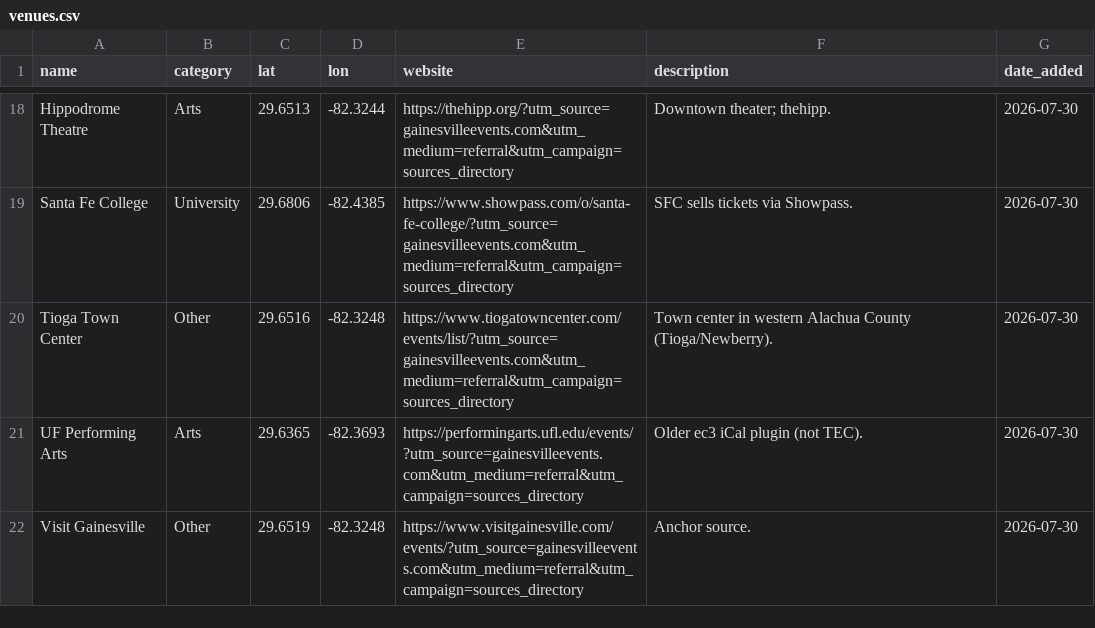
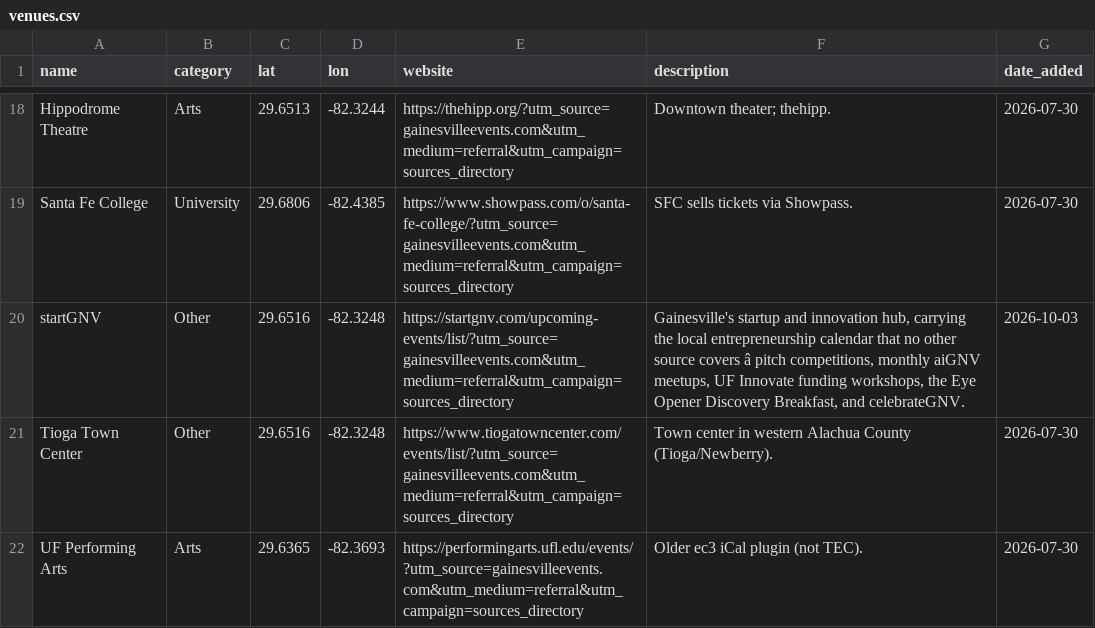
Before and after one commit to tyoungg/GNV, a CSV file: gainesville-events-map/data/venues.csv, drawn as a sheet; only a part is shown, gaps mark what is left out; the shorter side is filled out with more unchanged rows; the diff names each change by its address in the sheet, - before the commit and + after, or states it on an @@ line.

```diff
--- a/gainesville-events-map/data/venues.csv
+++ b/gainesville-events-map/data/venues.csv
+row 20: startGNV | Other | 29.6516 | -82.3248 | https://startgnv.com/upcoming-events/list/?utm_source=gainesvilleevents.com&utm_medium=referral&utm_campaign=sources_directory | Gainesville's startup and innovation hub, carrying the local entrepreneurship calendar that no other source covers â pitch competitions, monthly aiGNV meetups, UF Innovate funding workshops, the Eye Opener Discovery Breakfast, and celebrateGNV. | 2026-10-03
```
